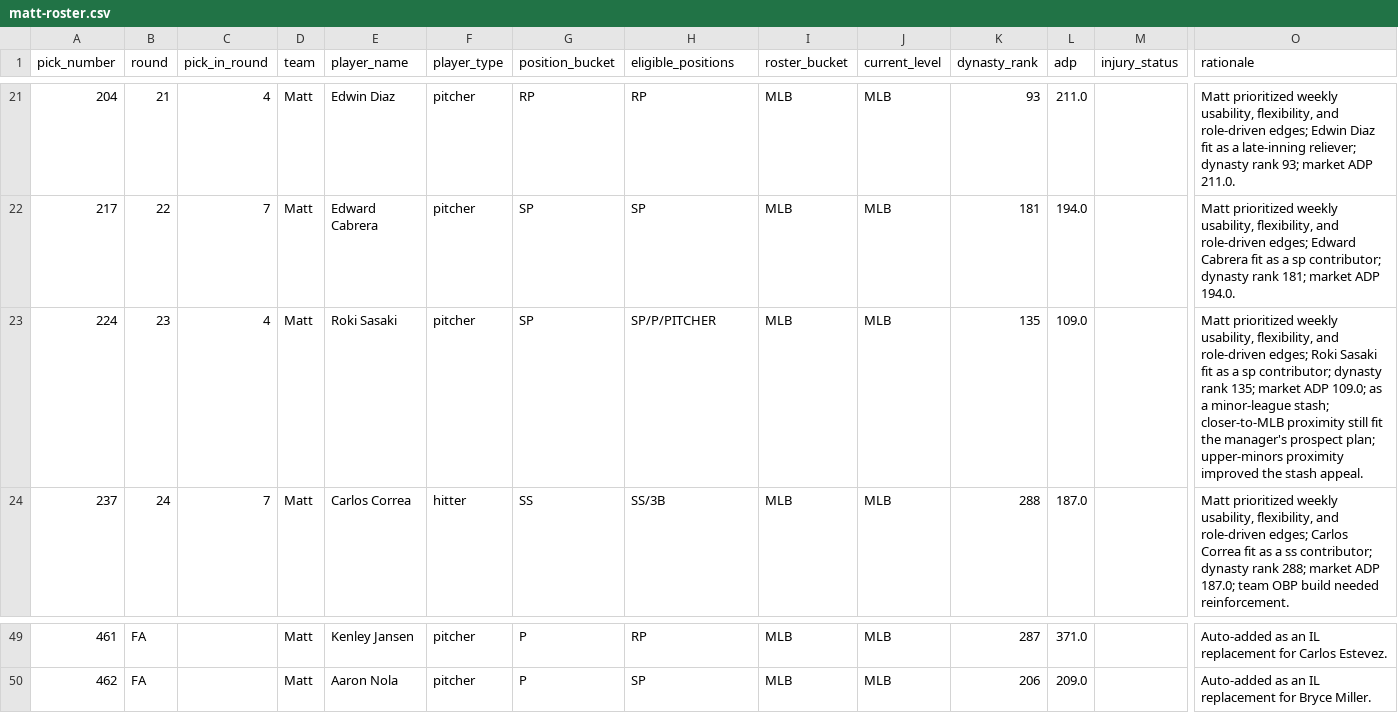
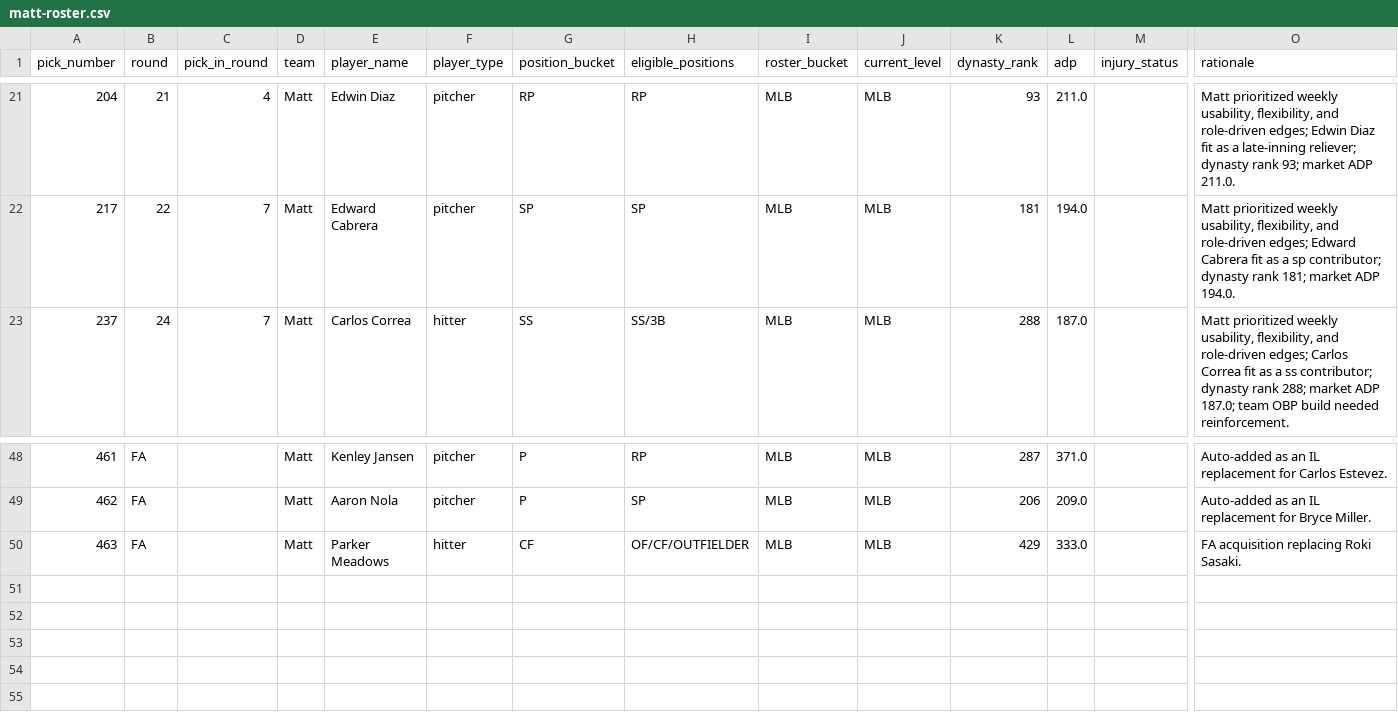
Before and after one commit to SergeantSuj/fantasy-baseball, a CSV file: manager-rosters/matt-roster.csv, drawn as a sheet; only a part is shown, gaps mark what is left out; removed rows and columns are numbered as before the commit, all else as after; rows hold the shown columns only; the diff names each change by its address in the sheet, - before the commit and + after, or states it on an @@ line.

```diff
--- a/manager-rosters/matt-roster.csv
+++ b/manager-rosters/matt-roster.csv
-row 23: 224 | 23 | 4 | Matt | Roki Sasaki | pitcher | SP | SP/P/PITCHER | MLB | MLB | 135 | 109.0 |  | Matt prioritized weekly usability, flexibility, and role-driven edges; Roki Sasaki fit as a sp contributor; dynasty rank 135; market ADP 109.0; as a minor-league stash; closer-to-MLB proximity still fit the manager's prospect plan; upper-minors proximity improved the stash appeal.
+row 50: 463 | FA |  | Matt | Parker Meadows | hitter | CF | OF/CF/OUTFIELDER | MLB | MLB | 429 | 333.0 |  | FA acquisition replacing Roki Sasaki.
```
Also changed, not shown: data/weekly-decisions/2026-week-03.csv, data/weekly-lineups/2026-week-03.csv, 12 other files.
